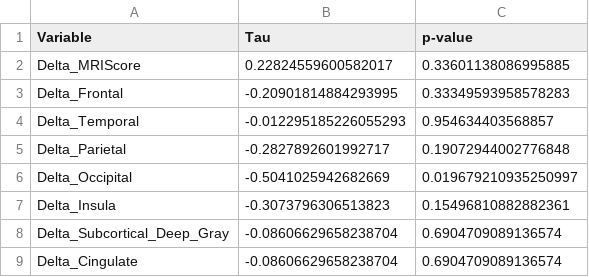
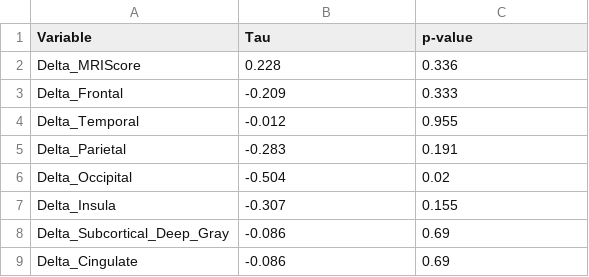
Before and after one commit to ChrisSperber/mld_brain_volumetry_dti_analysis, a CSV file: scripts/h_posthoc_intraindividual chages.csv, drawn as a sheet.

```diff
--- a/scripts/h_posthoc_intraindividual chages.csv
+++ b/scripts/h_posthoc_intraindividual chages.csv
@@ -1,9 +1,9 @@
 Variable;Tau;p-value
-Delta_MRIScore;0.22824559600582017;0.33601138086995885
-Delta_Frontal;-0.20901814884293995;0.33349593958578283
-Delta_Temporal;-0.012295185226055293;0.954634403568857
-Delta_Parietal;-0.2827892601992717;0.19072944002776848
-Delta_Occipital;-0.5041025942682669;0.019679210935250997
-Delta_Insula;-0.3073796306513823;0.15496810882882361
-Delta_Subcortical_Deep_Gray;-0.08606629658238704;0.6904709089136574
-Delta_Cingulate;-0.08606629658238704;0.6904709089136574
+Delta_MRIScore;0.228;0.336
+Delta_Frontal;-0.209;0.333
+Delta_Temporal;-0.012;0.955
+Delta_Parietal;-0.283;0.191
+Delta_Occipital;-0.504;0.02
+Delta_Insula;-0.307;0.155
+Delta_Subcortical_Deep_Gray;-0.086;0.69
+Delta_Cingulate;-0.086;0.69
```
Also changed, not shown: 1 other file.
